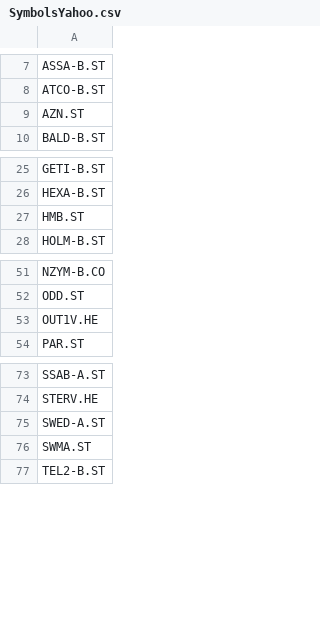
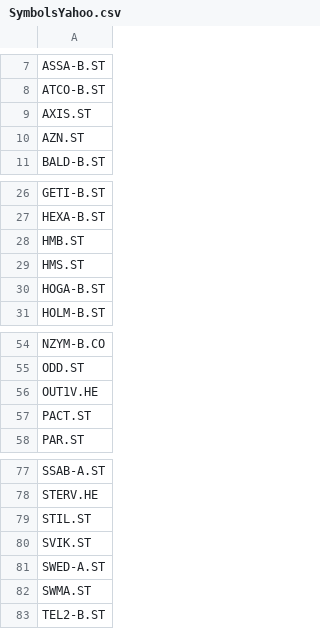
Before and after one commit to markpmc/grodt, a CSV file: SymbolsYahoo.csv, drawn as a sheet; only a part is shown, gaps mark what is left out; the diff names each change by its address in the sheet, - before the commit and + after, or states it on an @@ line.

Commit message:
Added more stocks to the symbols and cleaned up code.

```diff
--- a/SymbolsYahoo.csv
+++ b/SymbolsYahoo.csv
+row 9: AXIS.ST
+row 29: HMS.ST
+row 30: HOGA-B.ST
+row 57: PACT.ST
+row 79: STIL.ST
+row 80: SVIK.ST
```
Also changed, not shown: 3 other files.
